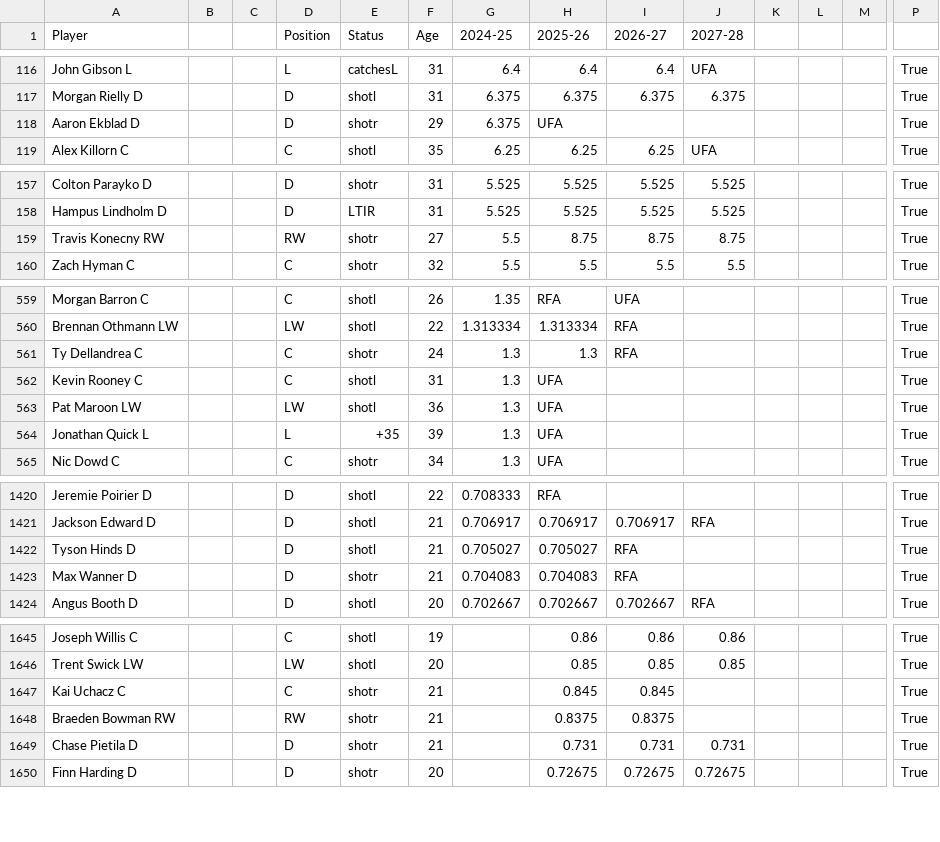
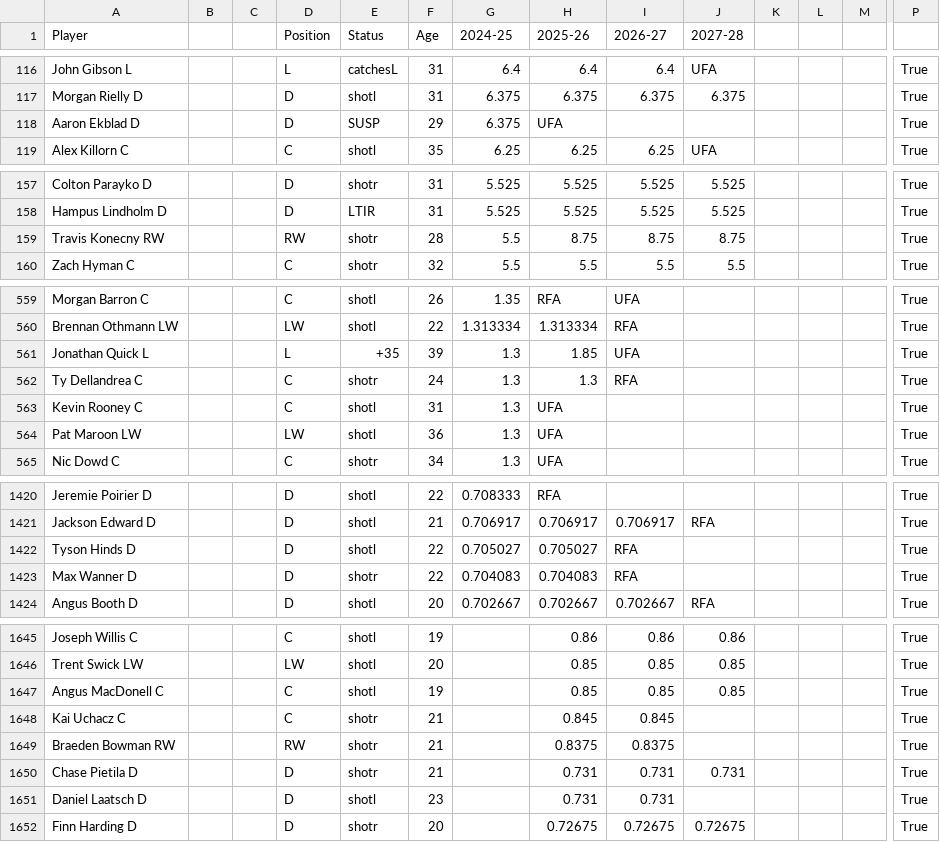
Before and after one commit to kww271/qBneK36JpdQetizHcQM7DMrCSz, a CSV file: caphits.csv, drawn as a sheet; only a part is shown, gaps mark what is left out; removed rows and columns are numbered as before the commit, all else as after; rows hold the shown columns only; the diff covers the shown part only; the diff names each change by its address in the sheet, - before the commit and + after, or states it on an @@ line.

Commit message:
Updated March 12, 2025 at 20:18

```diff
--- a/caphits.csv
+++ b/caphits.csv
-E118 (Status): shotr
+E118 (Status): SUSP
-F159 (Age): 27
+F159 (Age): 28
+row 561: Jonathan Quick L |  |  | L | +35 | 39 | 1.3 | 1.85 | UFA |  |  |  |  | True
-row 564: Jonathan Quick L |  |  | L | +35 | 39 | 1.3 | UFA |  |  |  |  |  | True
-F1422:F1423 (Age): 21
+F1422:F1423 (Age): 22
+row 1647: Angus MacDonell C |  |  | C | shotl | 19 |  | 0.85 | 0.85 | 0.85 |  |  |  | True
+row 1651: Daniel Laatsch D |  |  | D | shotl | 23 |  | 0.731 | 0.731 |  |  |  |  | True
```
Also changed, not shown: 16 edited cells elsewhere in this file.
